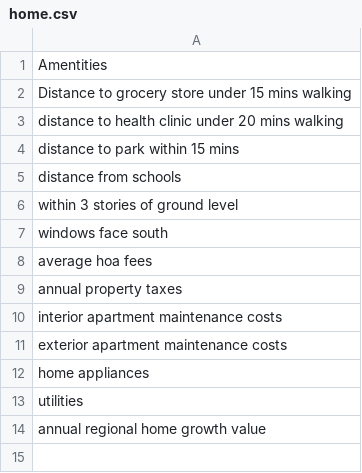
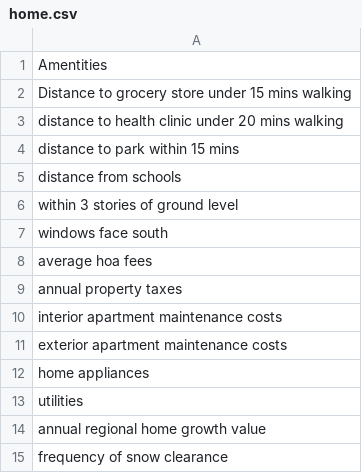
Before and after one commit to judyfong/list-trackers, a CSV file: home.csv, drawn as a sheet; the diff names each change by its address in the sheet, - before the commit and + after, or states it on an @@ line.

Commit message:
Update home.csv

```diff
--- a/home.csv
+++ b/home.csv
+row 15: frequency of snow clearance
```
